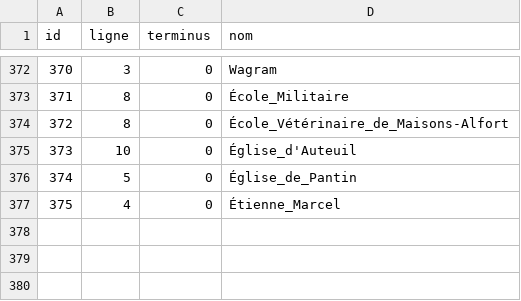
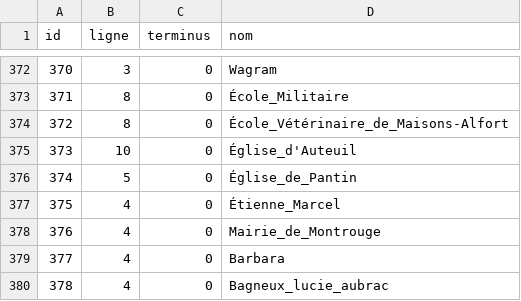
Before and after one commit to UPECSchoolProjects/SAE2.01-DevObjet, a CSV file: CSV/stations.csv, drawn as a sheet; only a part is shown, gaps mark what is left out.

```diff
--- a/CSV/stations.csv
+++ b/CSV/stations.csv
@@ -377 +377,4 @@ id;ligne;terminus;nom
 375;4;0;Étienne_Marcel
+376;4;0;Mairie_de_Montrouge
+377;4;0;Barbara
+378;4;0;Bagneux_lucie_aubrac
```
Also changed, not shown: 26 other files.
